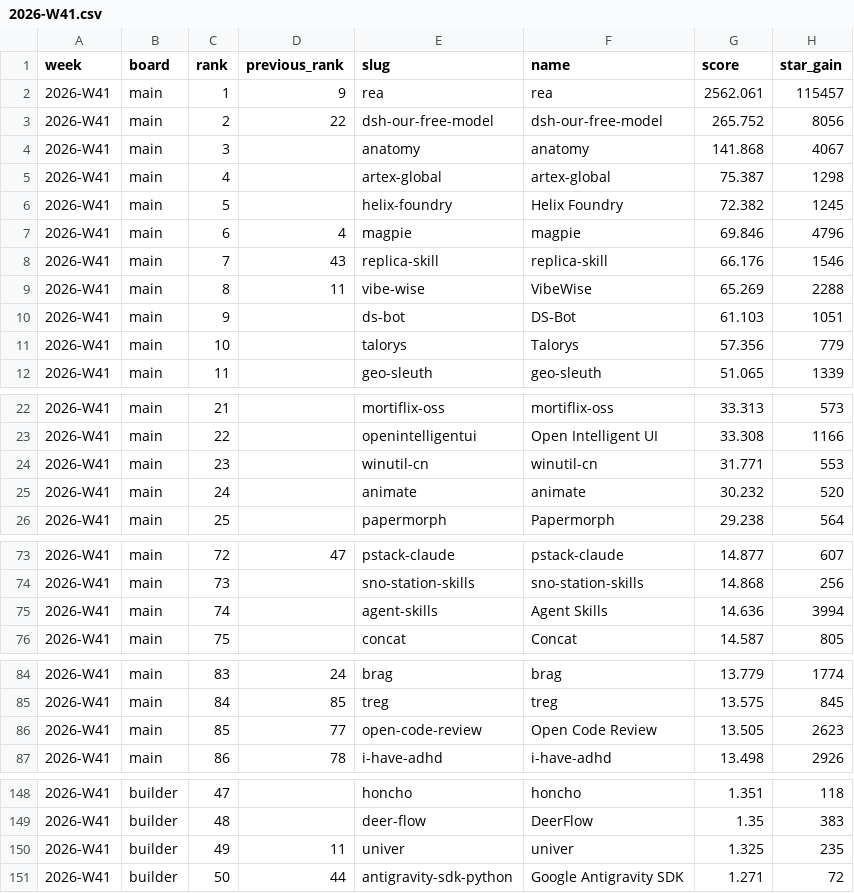
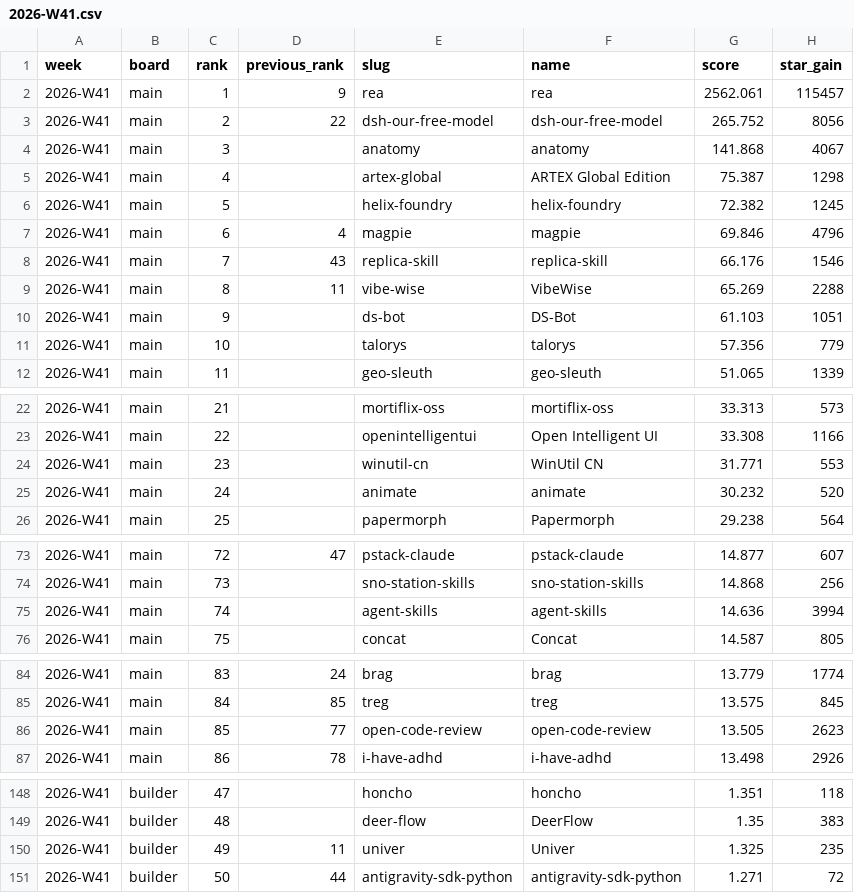
Before and after one commit to viralagent-si/viralagent-data, a CSV file: leaderboards/2026-W41.csv, drawn as a sheet; only a part is shown, gaps mark what is left out; the diff names each change by its address in the sheet, - before the commit and + after, or states it on an @@ line.

```diff
--- a/leaderboards/2026-W41.csv
+++ b/leaderboards/2026-W41.csv
-F5 (name): artex-global
+F5 (name): ARTEX Global Edition
-F6 (name): Helix Foundry
+F6 (name): helix-foundry
-F11 (name): Talorys
+F11 (name): talorys
-F24 (name): winutil-cn
+F24 (name): WinUtil CN
-F75 (name): Agent Skills
+F75 (name): agent-skills
-F86 (name): Open Code Review
+F86 (name): open-code-review
-F150 (name): univer
+F150 (name): Univer
-F151 (name): Google Antigravity SDK
+F151 (name): antigravity-sdk-python
```
Also changed, not shown: leaderboards/2026-W40.csv, leaderboards/2026-W42.csv, 7 other files.
